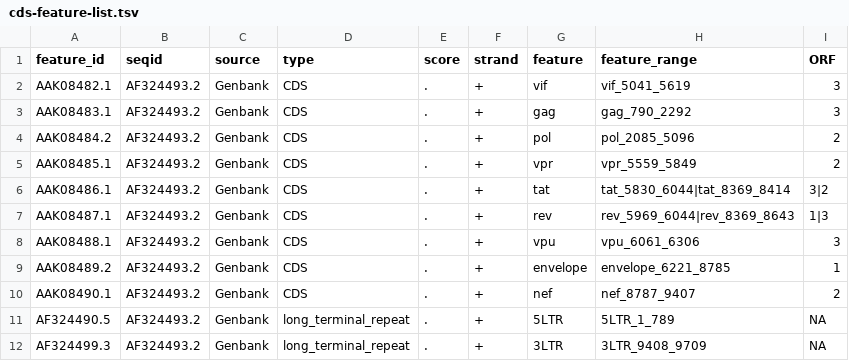
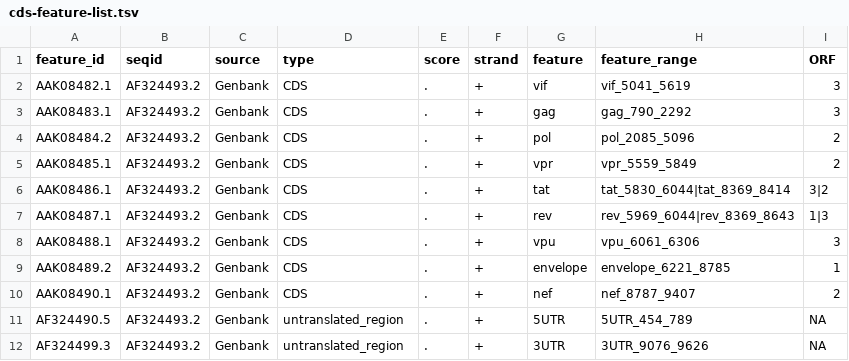
Before and after one commit to Al313/hiv1_genome_evolution, a TSV file: results/tables/3-p/cds-feature-list.tsv, drawn as a sheet.

Commit message:
correcting the regions of 3' and 5' UTR

```diff
--- a/results/tables/3-p/cds-feature-list.tsv
+++ b/results/tables/3-p/cds-feature-list.tsv
@@ -10,3 +10,3 @@ AAK08489.2	AF324493.2	Genbank	CDS	.	+	envelope	envelope_6221_8785	1
 AAK08490.1	AF324493.2	Genbank	CDS	.	+	nef	nef_8787_9407	2
-AF324490.5	AF324493.2	Genbank	long_terminal_repeat	.	+	5LTR	5LTR_1_789	NA
-AF324499.3	AF324493.2	Genbank	long_terminal_repeat	.	+	3LTR	3LTR_9408_9709	NA
+AF324490.5	AF324493.2	Genbank	untranslated_region	.	+	5UTR	5UTR_454_789	NA
+AF324499.3	AF324493.2	Genbank	untranslated_region	.	+	3UTR	3UTR_9076_9626	NA
```
Also changed, not shown: 11 other files.
